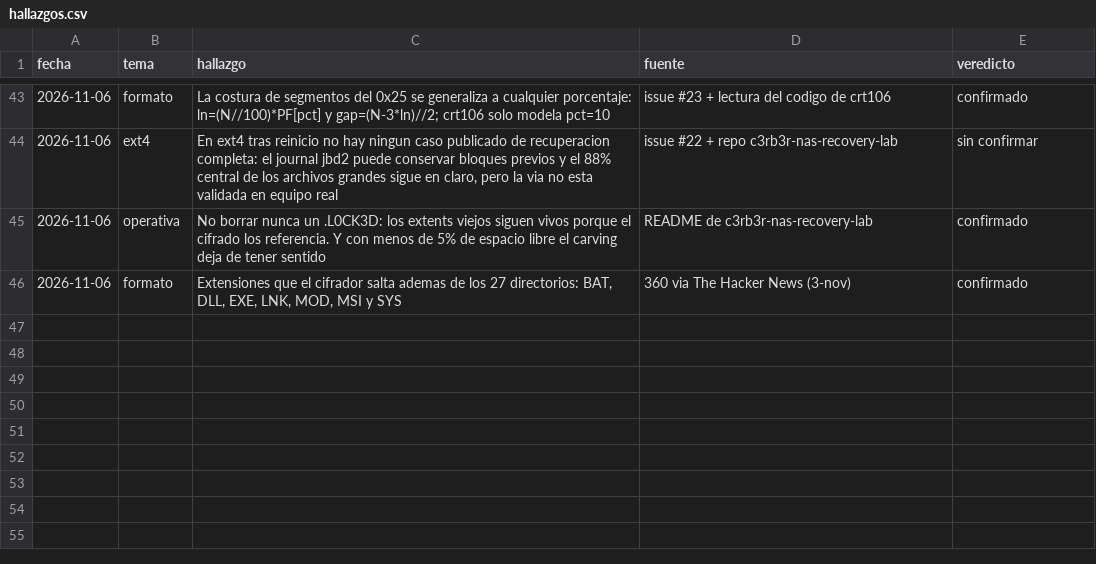
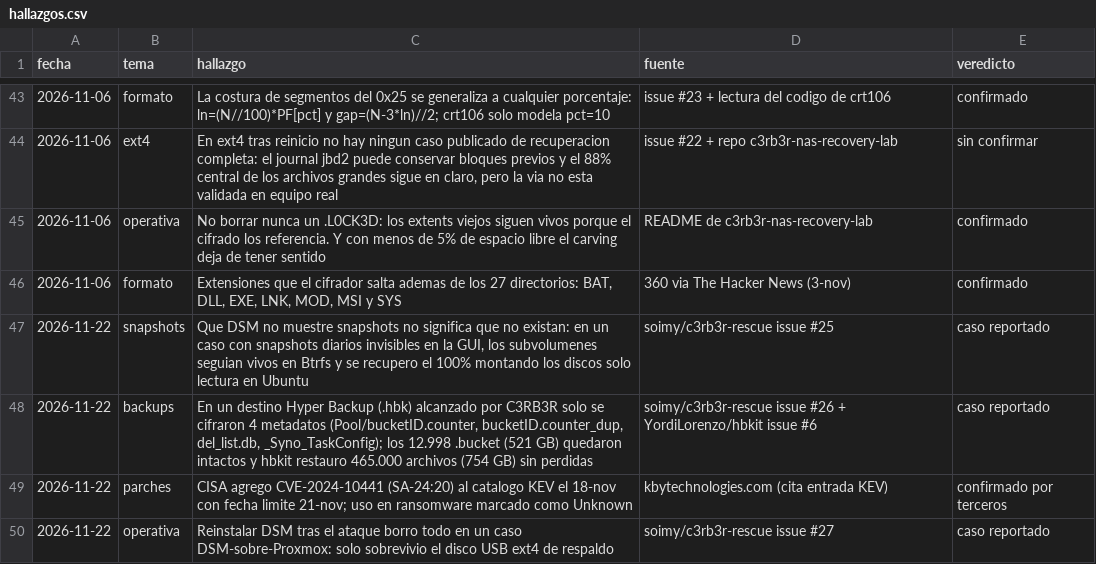
Before and after one commit to samuelgradientai-sys/c3rb3r-synology-recovery, a CSV file: research/hallazgos.csv, drawn as a sheet; only a part is shown, gaps mark what is left out.

Commit message:
research: snapshots ocultos (#25), Hyper Backup legible con hbkit (#26), KEV CVE-2024-10441

```diff
--- a/research/hallazgos.csv
+++ b/research/hallazgos.csv
@@ -46 +46,5 @@ fecha,tema,hallazgo,fuente,veredicto
 2026-11-06,formato,"Extensiones que el cifrador salta ademas de los 27 directorios: BAT, DLL, EXE, LNK, MOD, MSI y SYS",360 via The Hacker News (3-nov),confirmado
+2026-11-22,snapshots,"Que DSM no muestre snapshots no significa que no existan: en un caso con snapshots diarios invisibles en la GUI, los subvolumenes seguian vivos en Btrfs y se recupero el 100% montando los discos solo lectura en Ubuntu",soimy/c3rb3r-rescue issue #25,caso reportado
+2026-11-22,backups,"En un destino Hyper Backup (.hbk) alcanzado por C3RB3R solo se cifraron 4 metadatos (Pool/bucketID.counter, bucketID.counter_dup, del_list.db, _Syno_TaskConfig); los 12.998 .bucket (521 GB) quedaron intactos y hbkit restauro 465.000 archivos (754 GB) sin perdidas",soimy/c3rb3r-rescue issue #26 + YordiLorenzo/hbkit issue #6,caso reportado
+2026-11-22,parches,"CISA agrego CVE-2024-10441 (SA-24:20) al catalogo KEV el 18-nov con fecha limite 21-nov; uso en ransomware marcado como Unknown",kbytechnologies.com (cita entrada KEV),confirmado por terceros
+2026-11-22,operativa,"Reinstalar DSM tras el ataque borro todo en un caso DSM-sobre-Proxmox: solo sobrevivio el disco USB ext4 de respaldo",soimy/c3rb3r-rescue issue #27,caso reportado
```
